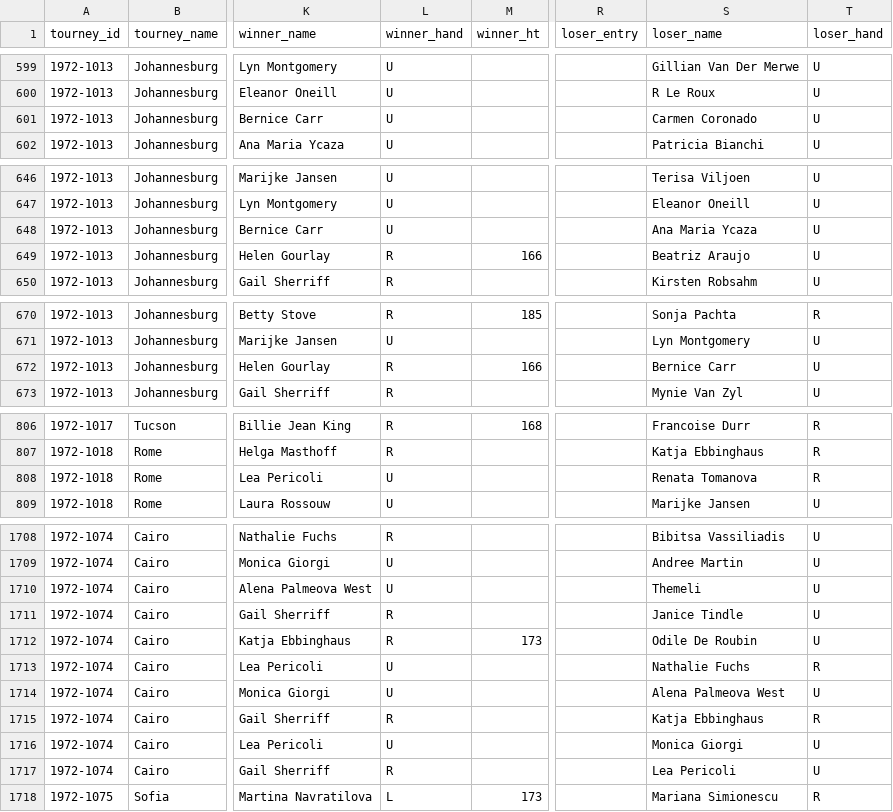
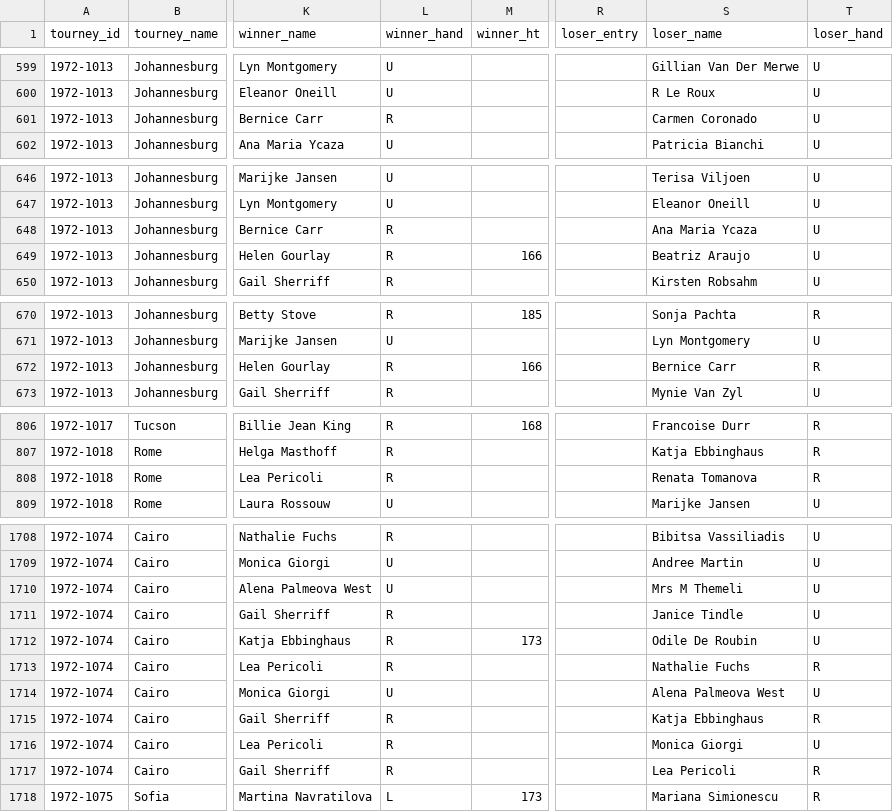
Before and after one commit to JeffSackmann/tennis_wta, a CSV file: wta_matches_1972.csv, drawn as a sheet; only a part is shown, gaps mark what is left out; the diff covers the shown part only; the diff names each change by its address in the sheet, - before the commit and + after, or states it on an @@ line.

```diff
--- a/wta_matches_1972.csv
+++ b/wta_matches_1972.csv
-L601 (winner_hand): U
+L601 (winner_hand): R
-L648 (winner_hand): U
+L648 (winner_hand): R
-T672 (loser_hand): U
+T672 (loser_hand): R
-L808 (winner_hand): U
+L808 (winner_hand): R
-S1710 (loser_name): Themeli
+S1710 (loser_name): Mrs M Themeli
-L1713 (winner_hand): U
+L1713 (winner_hand): R
-L1716 (winner_hand): U
+L1716 (winner_hand): R
-T1717 (loser_hand): U
+T1717 (loser_hand): R
```
Also changed, not shown: 11 edited cells elsewhere in this file, wta_matches_1973.csv, wta_matches_1974.csv, 2 other files.
